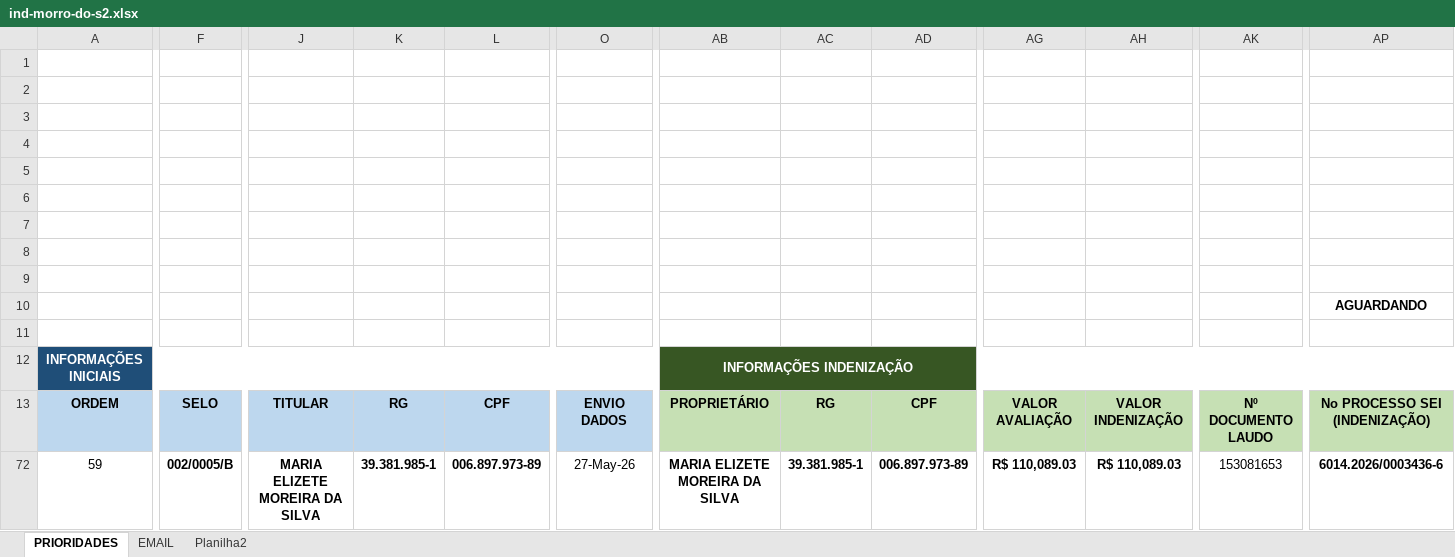
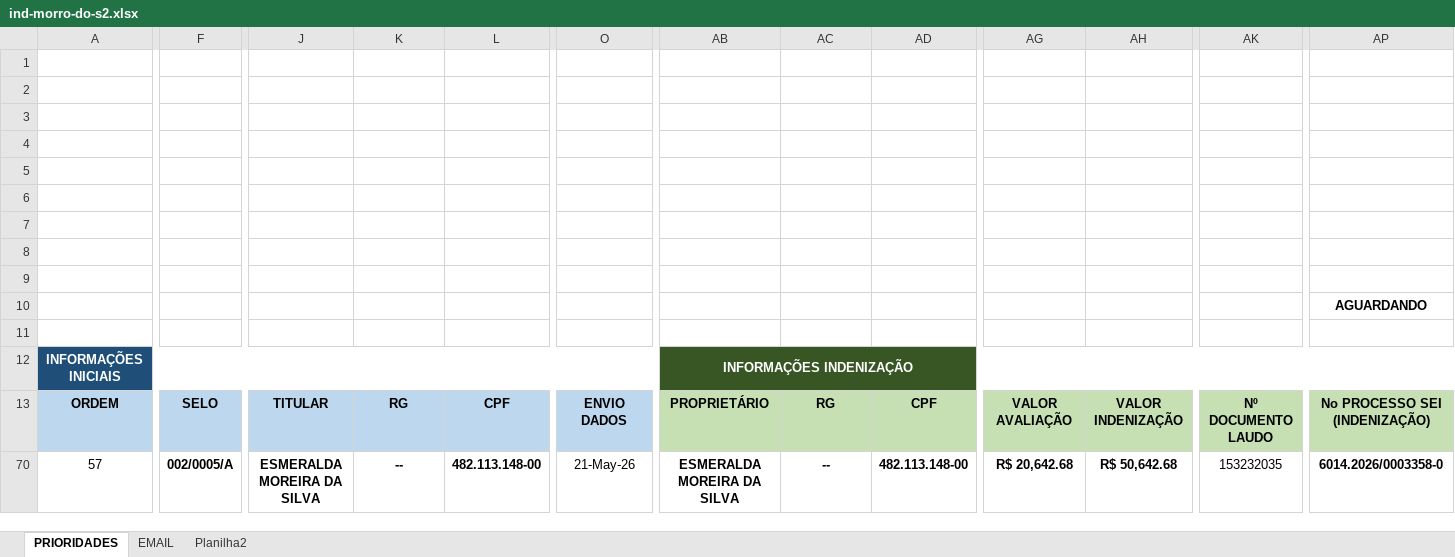
Before and after one commit to secretariahabitacao/painel-cts-habitacao, an Excel workbook: ind-morro-do-s2.xlsx, sheet PRIORIDADES, drawn as a sheet; only a part is shown, gaps mark what is left out; values as stored, in another font and other column widths than the file's, no borders; conditional formats not drawn; addresses are those after the commit; the diff names each change by its address in the sheet, - before the commit and + after, or states it on an @@ line.

Commit message:
Sync: ind-morro-do-s2.xlsx - 29/07/2026 21:27

```diff
--- a/ind-morro-do-s2.xlsx (sheet PRIORIDADES)
+++ b/ind-morro-do-s2.xlsx (sheet PRIORIDADES)
-A70: 59
+A70: 57
-F70: 002/0005/B
+F70: 002/0005/A
-J70: MARIA ELIZETE MOREIRA DA SILVA
+J70: ESMERALDA MOREIRA DA SILVA
-K70: 39.381.985-1
+K70: --
-L70: 006.897.973-89
+L70: 482.113.148-00
-O70: 27-May-26
+O70: 21-May-26
-AB70: MARIA ELIZETE MOREIRA DA SILVA
+AB70: ESMERALDA MOREIRA DA SILVA
-AC70: 39.381.985-1
+AC70: --
-AD70: 006.897.973-89
+AD70: 482.113.148-00
-AG70: R$ 110,089.03
+AG70: R$ 20,642.68
-AH70: R$ 110,089.03
+AH70: R$ 50,642.68
-AK70: 153081653
+AK70: 153232035
-AP70: 6014.2026/0003436-6
+AP70: 6014.2026/0003358-0
```
Also changed, not shown: formulas that keep their value, hidden cells.
